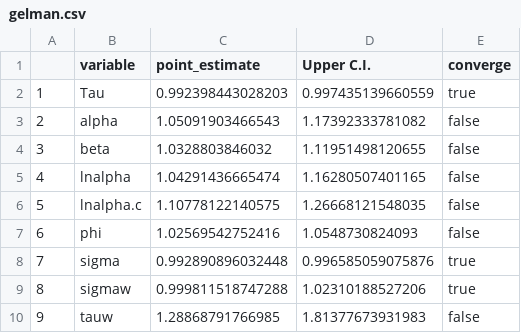
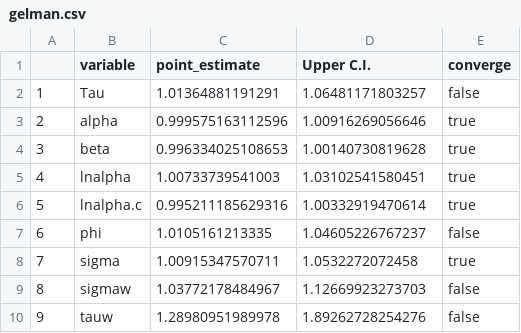
Before and after one commit to commfish/Situk_sockeye, a CSV file: output/base_case/gelman.csv, drawn as a sheet.

```diff
--- a/output/base_case/gelman.csv
+++ b/output/base_case/gelman.csv
@@ -1,10 +1,10 @@
 "","variable","point_estimate","Upper C.I.","converge"
-"1","Tau",0.992398443028203,0.997435139660559,"true"
-"2","alpha",1.05091903466543,1.17392333781082,"false"
-"3","beta",1.0328803846032,1.11951498120655,"false"
-"4","lnalpha",1.04291436665474,1.16280507401165,"false"
-"5","lnalpha.c",1.10778122140575,1.26668121548035,"false"
-"6","phi",1.02569542752416,1.0548730824093,"false"
-"7","sigma",0.992890896032448,0.996585059075876,"true"
-"8","sigmaw",0.999811518747288,1.02310188527206,"true"
-"9","tauw",1.28868791766985,1.81377673931983,"false"
+"1","Tau",1.01364881191291,1.06481171803257,"false"
+"2","alpha",0.999575163112596,1.00916269056646,"true"
+"3","beta",0.996334025108653,1.00140730819628,"true"
+"4","lnalpha",1.00733739541003,1.03102541580451,"true"
+"5","lnalpha.c",0.995211185629316,1.00332919470614,"true"
+"6","phi",1.0105161213335,1.04605226767237,"false"
+"7","sigma",1.00915347570711,1.0532272072458,"true"
+"8","sigmaw",1.03772178484967,1.12669923273703,"false"
+"9","tauw",1.28980951989978,1.89262728254276,"false"
```
Also changed, not shown: output/base_case/coda.csv, output/base_case/geweke.csv, 15 other files.
